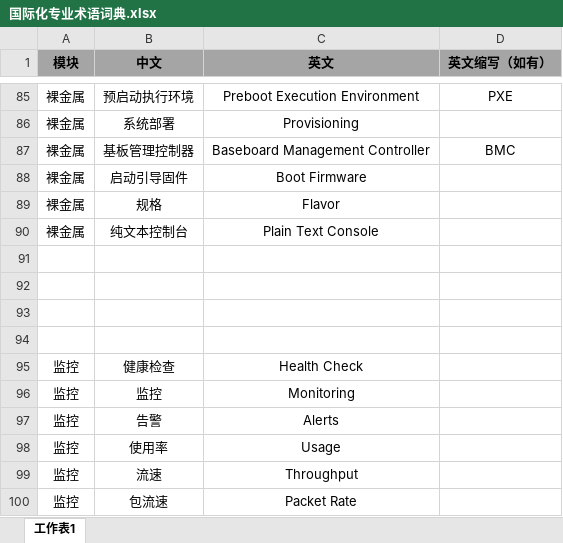
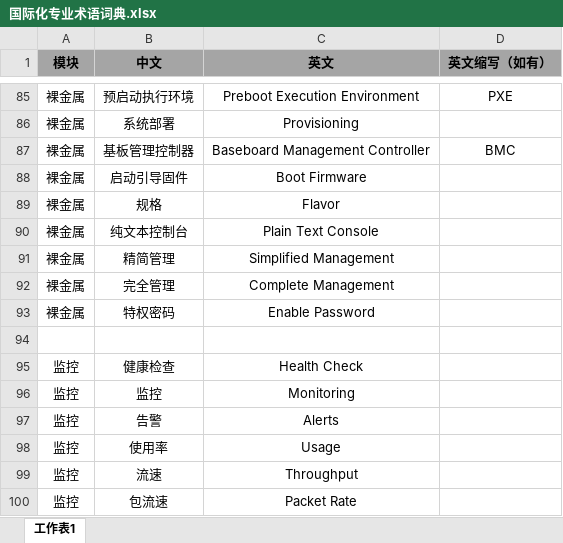
Before and after one commit to glm1024/babel, an Excel workbook: resources/国际化专业术语词典.xlsx, sheet 工作表1, drawn as a sheet; only a part is shown, gaps mark what is left out; values as stored, in another font and other column widths than the file's, no borders; the diff names each change by its address in the sheet, - before the commit and + after, or states it on an @@ line.

Commit message:
bugfix

```diff
--- a/resources/国际化专业术语词典.xlsx (sheet 工作表1)
+++ b/resources/国际化专业术语词典.xlsx (sheet 工作表1)
-row 91: (empty)
+row 91: 裸金属 | 精简管理 | Simplified Management
-row 92: (empty)
+row 92: 裸金属 | 完全管理 | Complete Management
-row 93: (empty)
+row 93: 裸金属 | 特权密码 | Enable Password
```
